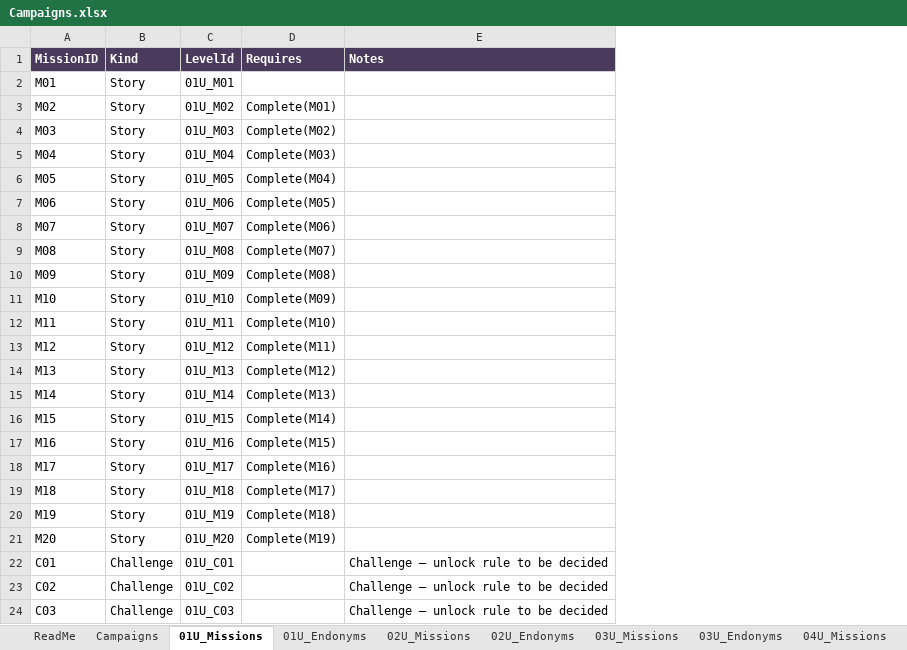
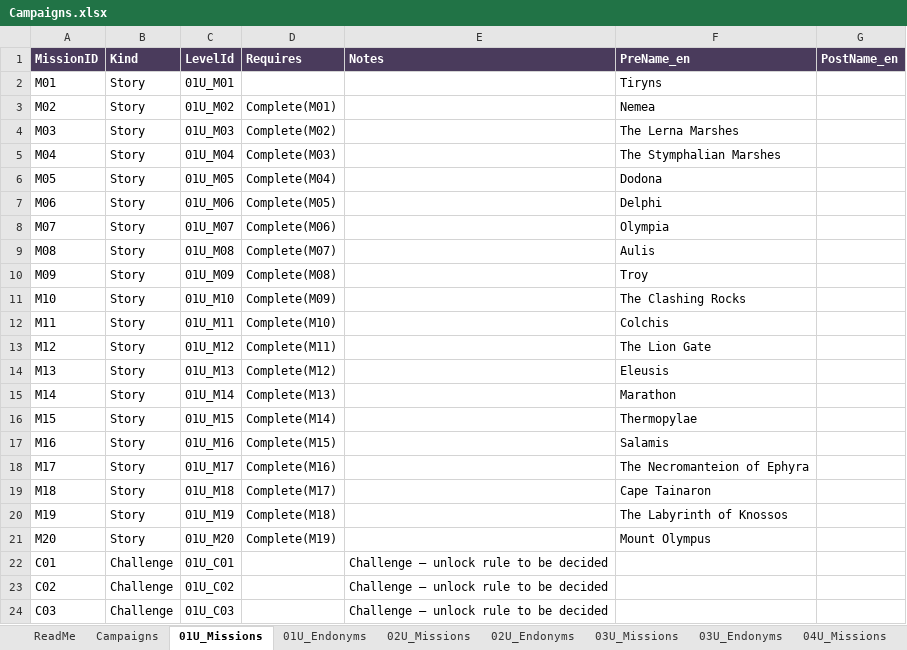
Before and after one commit to cpurser17/sunder, an Excel workbook: Assets/Data/Campaigns.xlsx, sheet 01U_Missions, drawn as a sheet; values as stored, in another font and other column widths than the file's, no borders; the diff names each change by its address in the sheet, - before the commit and + after, or states it on an @@ line.

```diff
--- a/Assets/Data/Campaigns.xlsx (sheet 01U_Missions)
+++ b/Assets/Data/Campaigns.xlsx (sheet 01U_Missions)
+column F (PreName_en), rows 2-21: Tiryns | Nemea | The Lerna Marshes | The Stymphalian Marshes | Dodona | Delphi | Olympia | Aulis | Troy | The Clashing Rocks | Colchis | The Lion Gate | Eleusis | Marathon | Thermopylae | Salamis | The Necromanteion of Ephyra | Cape Tainaron | The Labyrinth of Knossos | Mount Olympus
+column G (PostName_en), empty
```
Also changed, not shown: sheet 04U_Missions, sheet ReadMe, sheet 01U_Endonyms, sheet 02U_Endonyms, sheet 03U_Endonyms, sheet 05U_Endonyms, 47 more sheets, 2 other files.
